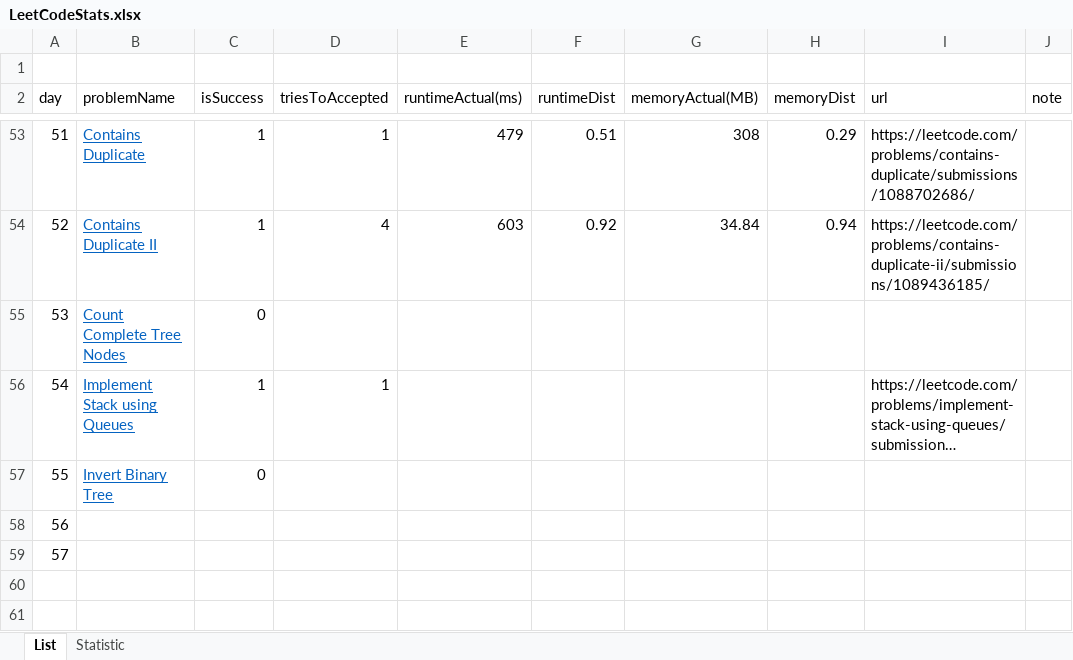
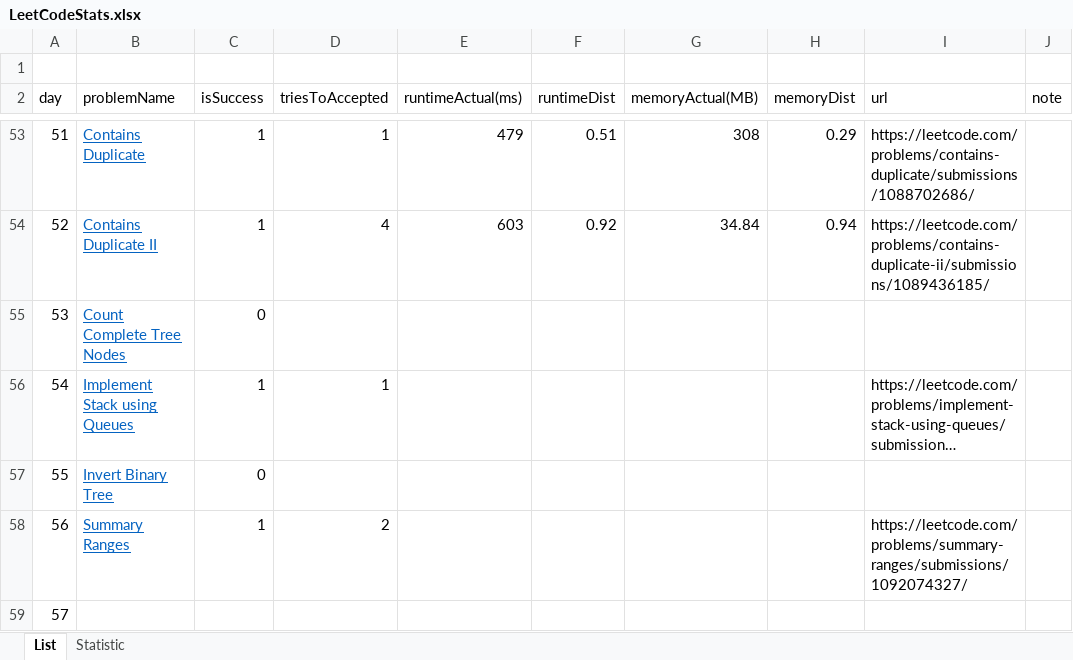
Before and after one commit to dkang919/CodingPractice, an Excel workbook: LeetCodeStats.xlsx, sheet List, drawn as a sheet; only a part is shown, gaps mark what is left out; long unchanged cells end in …; values as stored, in another font and other column widths than the file's, no borders; the diff names each change by its address in the sheet, - before the commit and + after, or states it on an @@ line.

```diff
--- a/LeetCodeStats.xlsx (sheet List)
+++ b/LeetCodeStats.xlsx (sheet List)
-B58 (problemName): (empty)
+B58 (problemName): Summary Ranges
-C58 (isSuccess): (empty)
+C58 (isSuccess): 1
-D58 (triesToAccepted): (empty)
+D58 (triesToAccepted): 2
-I58 (url): (empty)
+I58 (url): https://leetcode.com/problems/summary-ranges/submissions/1092074327/
```
Also changed, not shown: sheet Statistic, 1 other file.
